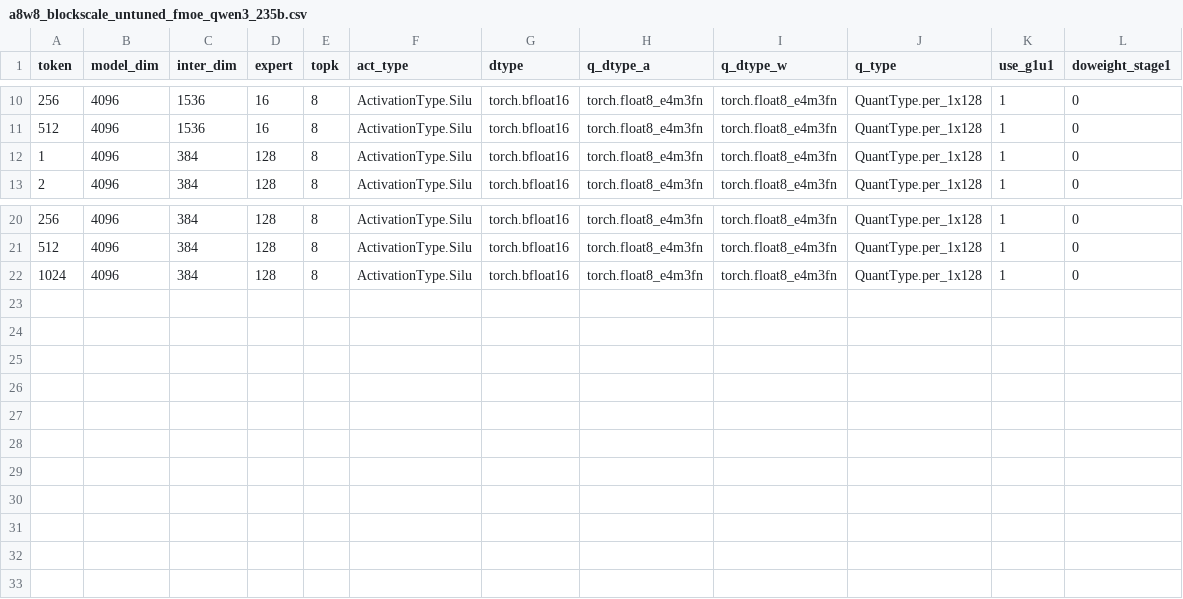
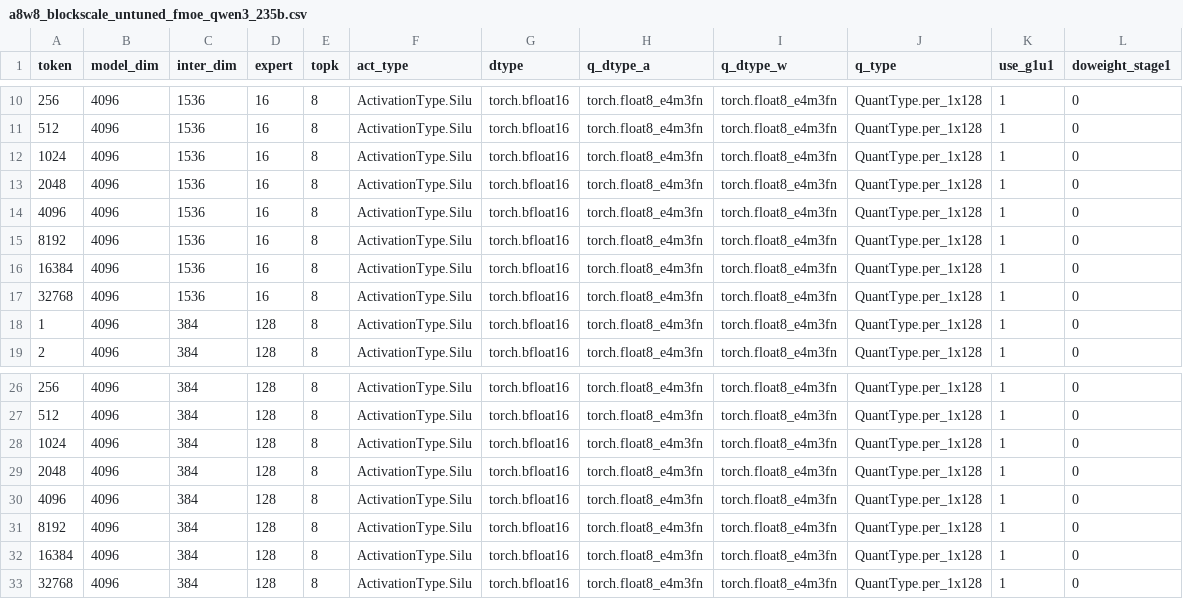
Before and after one commit to lucas-santos-amd/aiter, a CSV file: aiter/configs/model_configs/a8w8_blockscale_untuned_fmoe_qwen3_235b.csv, drawn as a sheet; only a part is shown, gaps mark what is left out.

```diff
--- a/aiter/configs/model_configs/a8w8_blockscale_untuned_fmoe_qwen3_235b.csv
+++ b/aiter/configs/model_configs/a8w8_blockscale_untuned_fmoe_qwen3_235b.csv
@@ -11,2 +11,8 @@ token,model_dim,inter_dim,expert,topk,act_type,dtype,q_dtype_a,q_dtype_w,q_type,
 512,4096,1536,16,8,ActivationType.Silu,torch.bfloat16,torch.float8_e4m3fn,torch.float8_e4m3fn,QuantType.per_1x128,1,0
+1024,4096,1536,16,8,ActivationType.Silu,torch.bfloat16,torch.float8_e4m3fn,torch.float8_e4m3fn,QuantType.per_1x128,1,0
+2048,4096,1536,16,8,ActivationType.Silu,torch.bfloat16,torch.float8_e4m3fn,torch.float8_e4m3fn,QuantType.per_1x128,1,0
+4096,4096,1536,16,8,ActivationType.Silu,torch.bfloat16,torch.float8_e4m3fn,torch.float8_e4m3fn,QuantType.per_1x128,1,0
+8192,4096,1536,16,8,ActivationType.Silu,torch.bfloat16,torch.float8_e4m3fn,torch.float8_e4m3fn,QuantType.per_1x128,1,0
+16384,4096,1536,16,8,ActivationType.Silu,torch.bfloat16,torch.float8_e4m3fn,torch.float8_e4m3fn,QuantType.per_1x128,1,0
+32768,4096,1536,16,8,ActivationType.Silu,torch.bfloat16,torch.float8_e4m3fn,torch.float8_e4m3fn,QuantType.per_1x128,1,0
 1,4096,384,128,8,ActivationType.Silu,torch.bfloat16,torch.float8_e4m3fn,torch.float8_e4m3fn,QuantType.per_1x128,1,0
@@ -22 +28,6 @@ token,model_dim,inter_dim,expert,topk,act_type,dtype,q_dtype_a,q_dtype_w,q_type,
 1024,4096,384,128,8,ActivationType.Silu,torch.bfloat16,torch.float8_e4m3fn,torch.float8_e4m3fn,QuantType.per_1x128,1,0
+2048,4096,384,128,8,ActivationType.Silu,torch.bfloat16,torch.float8_e4m3fn,torch.float8_e4m3fn,QuantType.per_1x128,1,0
+4096,4096,384,128,8,ActivationType.Silu,torch.bfloat16,torch.float8_e4m3fn,torch.float8_e4m3fn,QuantType.per_1x128,1,0
+8192,4096,384,128,8,ActivationType.Silu,torch.bfloat16,torch.float8_e4m3fn,torch.float8_e4m3fn,QuantType.per_1x128,1,0
+16384,4096,384,128,8,ActivationType.Silu,torch.bfloat16,torch.float8_e4m3fn,torch.float8_e4m3fn,QuantType.per_1x128,1,0
+32768,4096,384,128,8,ActivationType.Silu,torch.bfloat16,torch.float8_e4m3fn,torch.float8_e4m3fn,QuantType.per_1x128,1,0
```
Also changed, not shown: aiter/configs/model_configs/kimik2_fp4_untuned_fmoe.csv, 11 other files.
